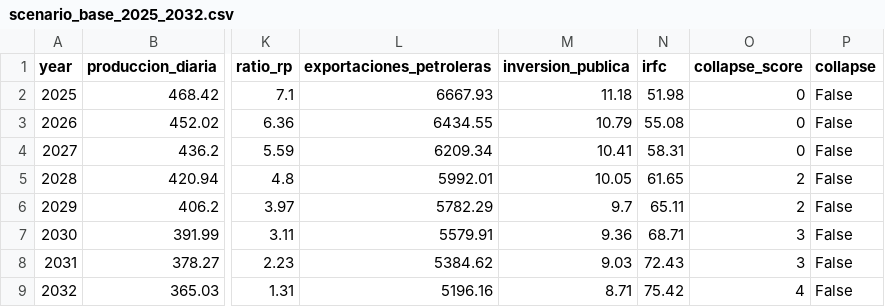
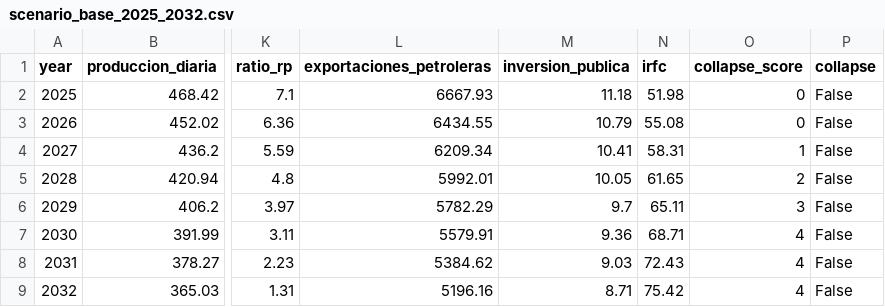
Before and after one commit to o698polk/Fiscal-Risk-BigData-Predictive-Analysis, a CSV file: data/processed/scenario_base_2025_2032.csv, drawn as a sheet; only a part is shown, gaps mark what is left out; the diff names each change by its address in the sheet, - before the commit and + after, or states it on an @@ line.

```diff
--- a/data/processed/scenario_base_2025_2032.csv
+++ b/data/processed/scenario_base_2025_2032.csv
-O4 (collapse_score): 0
+O4 (collapse_score): 1
-O6 (collapse_score): 2
+O6 (collapse_score): 3
-O7:O8 (collapse_score): 3
+O7:O8 (collapse_score): 4
```
Also changed, not shown: data/processed/scenario_optimista_2025_2032.csv, data/processed/scenario_pesimista_2025_2032.csv, 10 other files.
